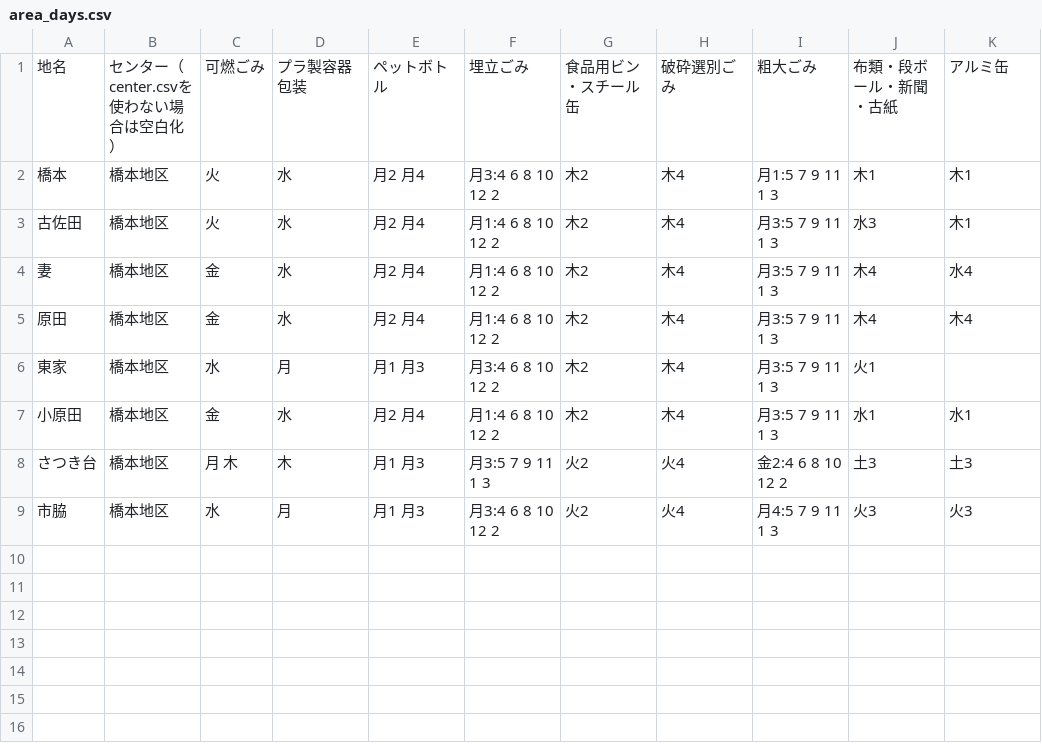
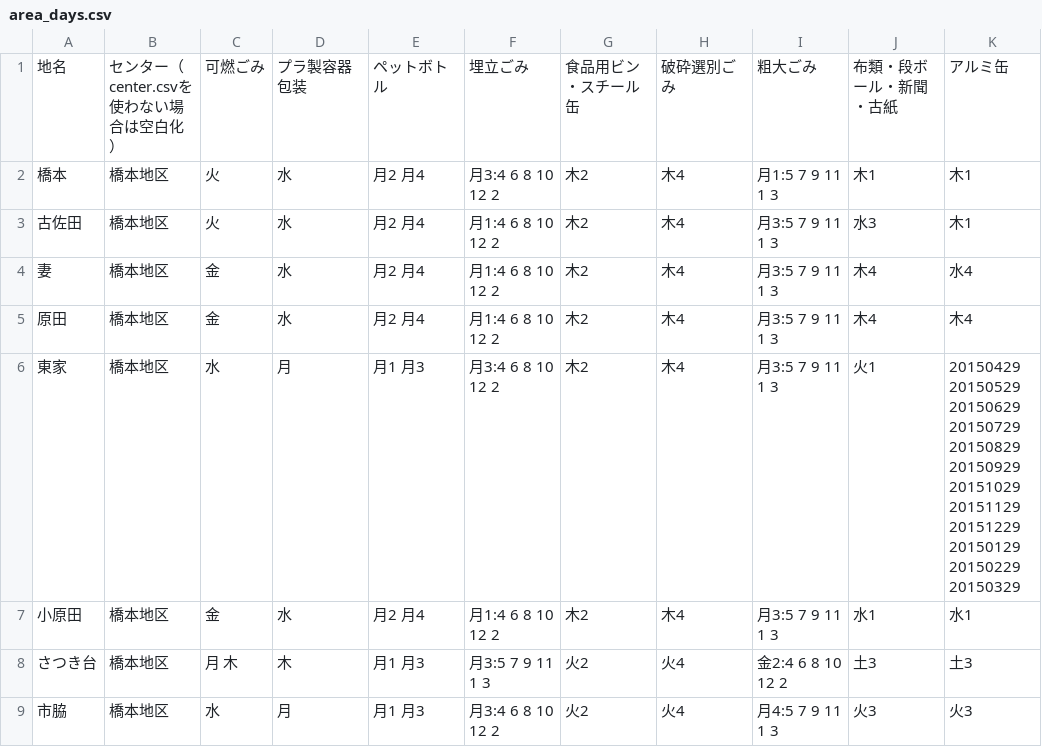
Before and after one commit to hashimoto-shi/5374.github.io, a CSV file: data/area_days.csv, drawn as a sheet.

Commit message:
東家アルミ缶日付にて指定

```diff
--- a/data/area_days.csv
+++ b/data/area_days.csv
@@ -5,3 +5,3 @@
 原田,橋本地区,金,水,月2 月4,月1:4 6 8 10 12 2,木2,木4,月3:5 7 9 11 1 3,木4,木4
-東家,橋本地区,水,月,月1 月3,月3:4 6 8 10 12 2,木2,木4,月3:5 7 9 11 1 3,火1,
+東家,橋本地区,水,月,月1 月3,月3:4 6 8 10 12 2,木2,木4,月3:5 7 9 11 1 3,火1,20150429 20150529 20150629 20150729 20150829 20150929 20151029 20151129 20151229 20150129 20150229 20150329
 小原田,橋本地区,金,水,月2 月4,月1:4 6 8 10 12 2,木2,木4,月3:5 7 9 11 1 3,水1,水1
```
